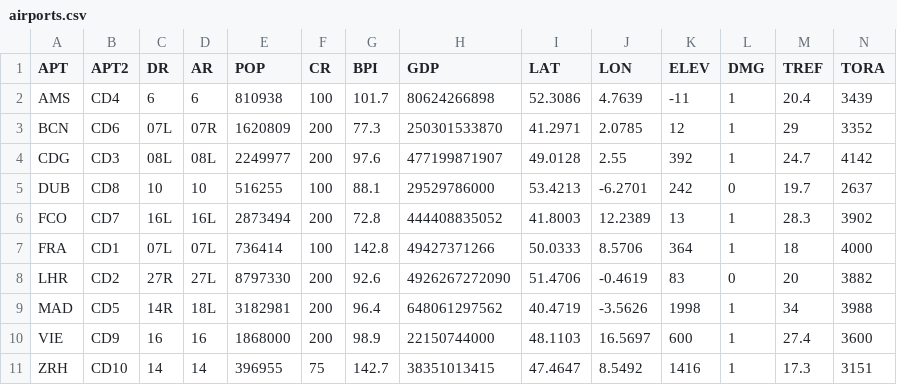
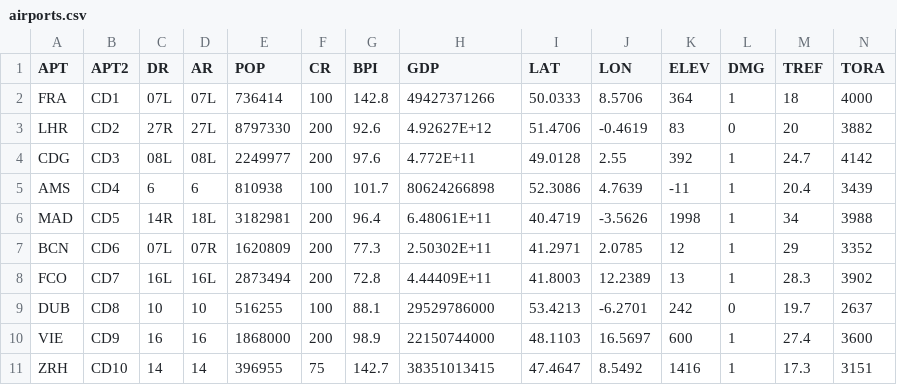
Before and after one commit to JoseFregnani/MDOAirB, a CSV file: framework/Database/Airports/airports.csv, drawn as a sheet; only a part is shown; removed rows and columns are numbered as before the commit, all else as after; rows hold the shown columns only; the diff names each change by its address in the sheet, - before the commit and + after, or states it on an @@ line.

```diff
--- a/framework/Database/Airports/airports.csv
+++ b/framework/Database/Airports/airports.csv
@@ row 7 moved to row 2: FRA @@
+row 3: LHR | CD2 | 27R | 27L | 8797330 | 200 | 92.6 | 4.92627E+12 | 51.4706 | -0.4619 | 83 | 0 | 20 | 3882
+row 4: CDG | CD3 | 08L | 08L | 2249977 | 200 | 97.6 | 4.772E+11 | 49.0128 | 2.55 | 392 | 1 | 24.7 | 4142
+row 6: MAD | CD5 | 14R | 18L | 3182981 | 200 | 96.4 | 6.48061E+11 | 40.4719 | -3.5626 | 1998 | 1 | 34 | 3988
-H7 (GDP): 250301533870
+H7 (GDP): 2.50302E+11
-row 4: CDG | CD3 | 08L | 08L | 2249977 | 200 | 97.6 | 477199871907 | 49.0128 | 2.55 | 392 | 1 | 24.7 | 4142
+row 8: FCO | CD7 | 16L | 16L | 2873494 | 200 | 72.8 | 4.44409E+11 | 41.8003 | 12.2389 | 13 | 1 | 28.3 | 3902
-row 6: FCO | CD7 | 16L | 16L | 2873494 | 200 | 72.8 | 444408835052 | 41.8003 | 12.2389 | 13 | 1 | 28.3 | 3902
-row 8: LHR | CD2 | 27R | 27L | 8797330 | 200 | 92.6 | 4926267272090 | 51.4706 | -0.4619 | 83 | 0 | 20 | 3882
-row 9: MAD | CD5 | 14R | 18L | 3182981 | 200 | 96.4 | 648061297562 | 40.4719 | -3.5626 | 1998 | 1 | 34 | 3988
```
Also changed, not shown: framework/Database/DOC/DOC.csv, framework/Database/Network/frequencies.csv, 20 other files.
